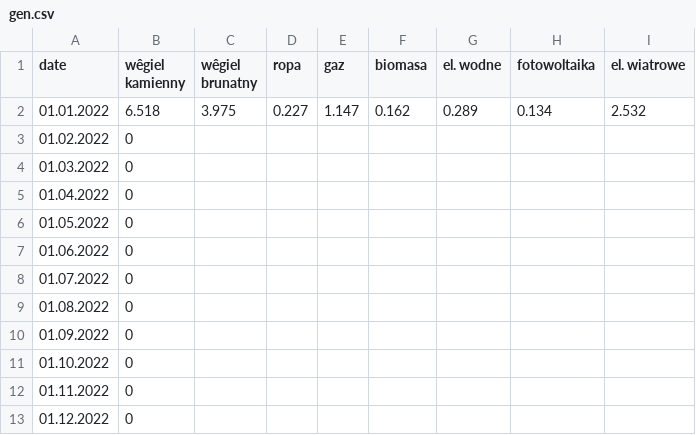
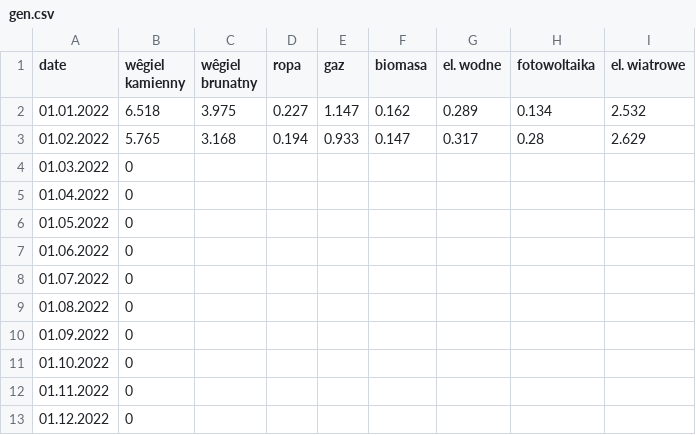
Before and after one commit to ForumEnergiiPL/miesiecznik, a CSV file: gen.csv, drawn as a sheet.

Commit message:
Update gen.csv

```diff
--- a/gen.csv
+++ b/gen.csv
@@ -2,3 +2,3 @@ date,wêgiel kamienny,wêgiel brunatny,ropa,gaz,biomasa,el. wodne,fotowoltaika,e
 01.01.2022,6.518,3.975,0.227,1.147,0.162,0.289,0.134,2.532
-01.02.2022,0,,,,,,,
+01.02.2022,5.765,3.168,0.194,0.933,0.147,0.317,0.28,2.629
 01.03.2022,0,,,,,,,
```
